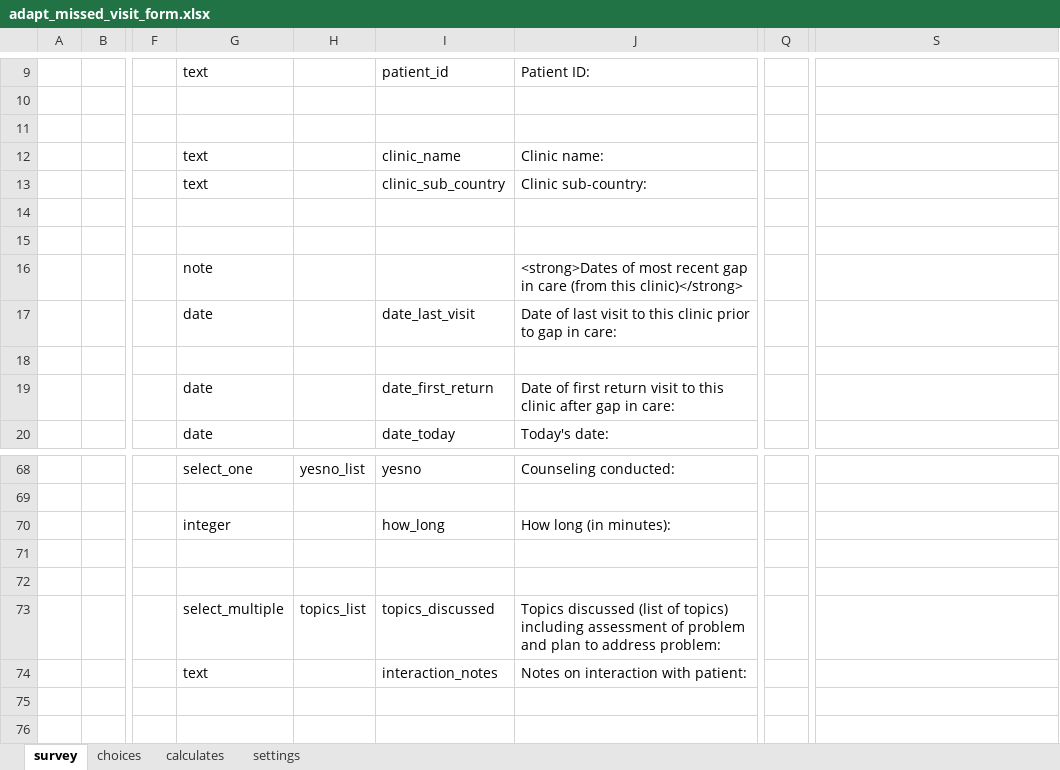
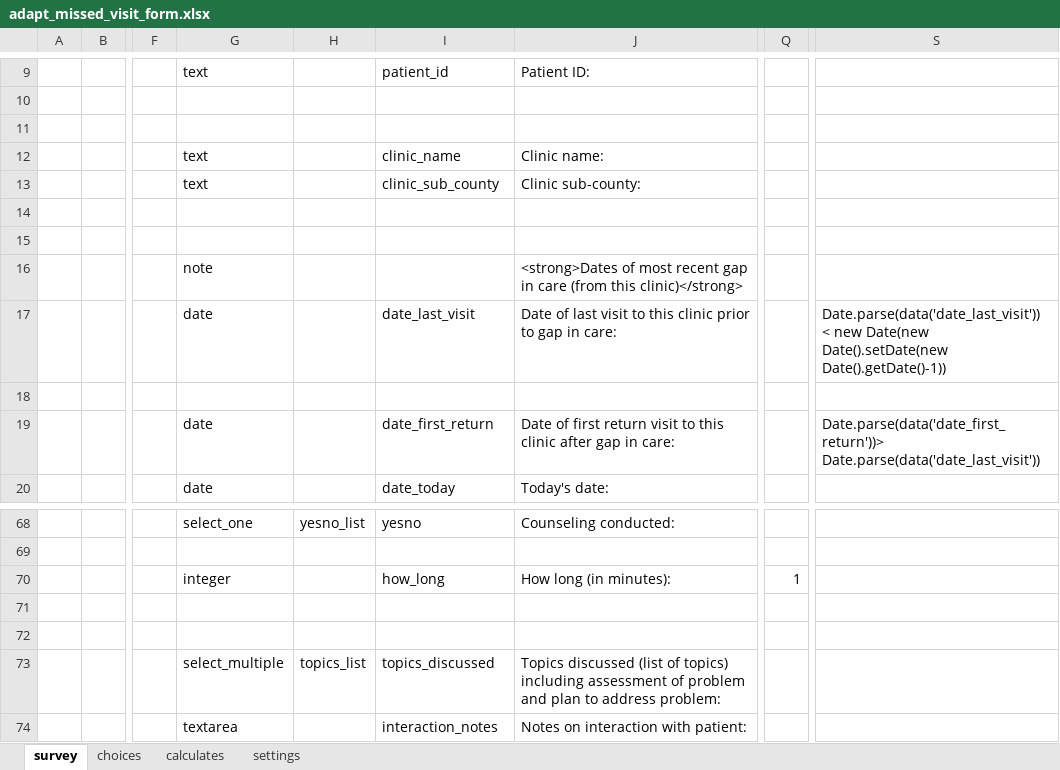
Before and after one commit to swsien127/odk, an Excel workbook: app/tables/adapt_missed_visit_form/forms/adapt_missed_visit_form/adapt_missed_visit_form.xlsx, sheet survey, drawn as a sheet; only a part is shown, gaps mark what is left out; values as stored, in another font and other column widths than the file's, no borders; the diff names each change by its address in the sheet, - before the commit and + after, or states it on an @@ line.

```diff
--- a/app/tables/adapt_missed_visit_form/forms/adapt_missed_visit_form/adapt_missed_visit_form.xlsx (sheet survey)
+++ b/app/tables/adapt_missed_visit_form/forms/adapt_missed_visit_form/adapt_missed_visit_form.xlsx (sheet survey)
-I13: clinic_sub_country
+I13: clinic_sub_county
-J13: Clinic sub-country:
+J13: Clinic sub-county:
-S17: (empty)
+S17: Date.parse(data('date_last_visit')) < new Date(new Date().setDate(new Date().getDate()-1))
-S19: (empty)
+S19: Date.parse(data('date_first_return'))> Date.parse(data('date_last_visit'))
-Q70: (empty)
+Q70: 1
-G74: text
+G74: textarea
```
Also changed, not shown: app/tables/adapt_r_survey/forms/adapt_r_survey/adapt_r_survey.xlsx, app/tables/hibbard_patient_activation_measure/forms/hibbard_patient_activation_measure/hibbard_patient_activation_measure.xlsx, 2 other files.
